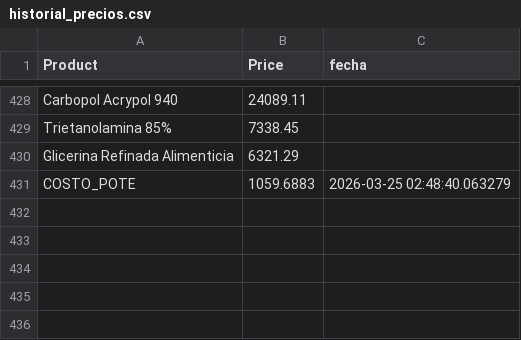
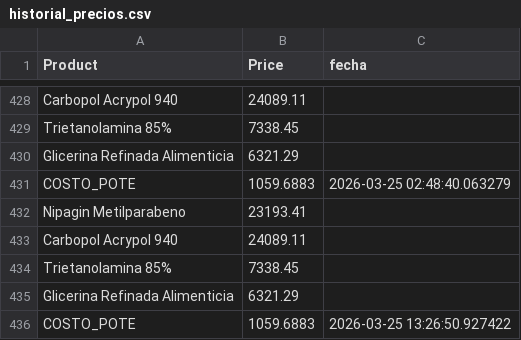
Before and after one commit to franciscosalusso-ux/gel-costos, a CSV file: historial_precios.csv, drawn as a sheet; only a part is shown, gaps mark what is left out; the diff names each change by its address in the sheet, - before the commit and + after, or states it on an @@ line.

```diff
--- a/historial_precios.csv
+++ b/historial_precios.csv
+row 432: Nipagin Metilparabeno | 23193.41
+row 433: Carbopol Acrypol 940 | 24089.11
+row 434: Trietanolamina 85% | 7338.45
+row 435: Glicerina Refinada Alimenticia | 6321.29
+row 436: COSTO_POTE | 1059.6883 | 2026-03-25 13:26:50.927422
```
